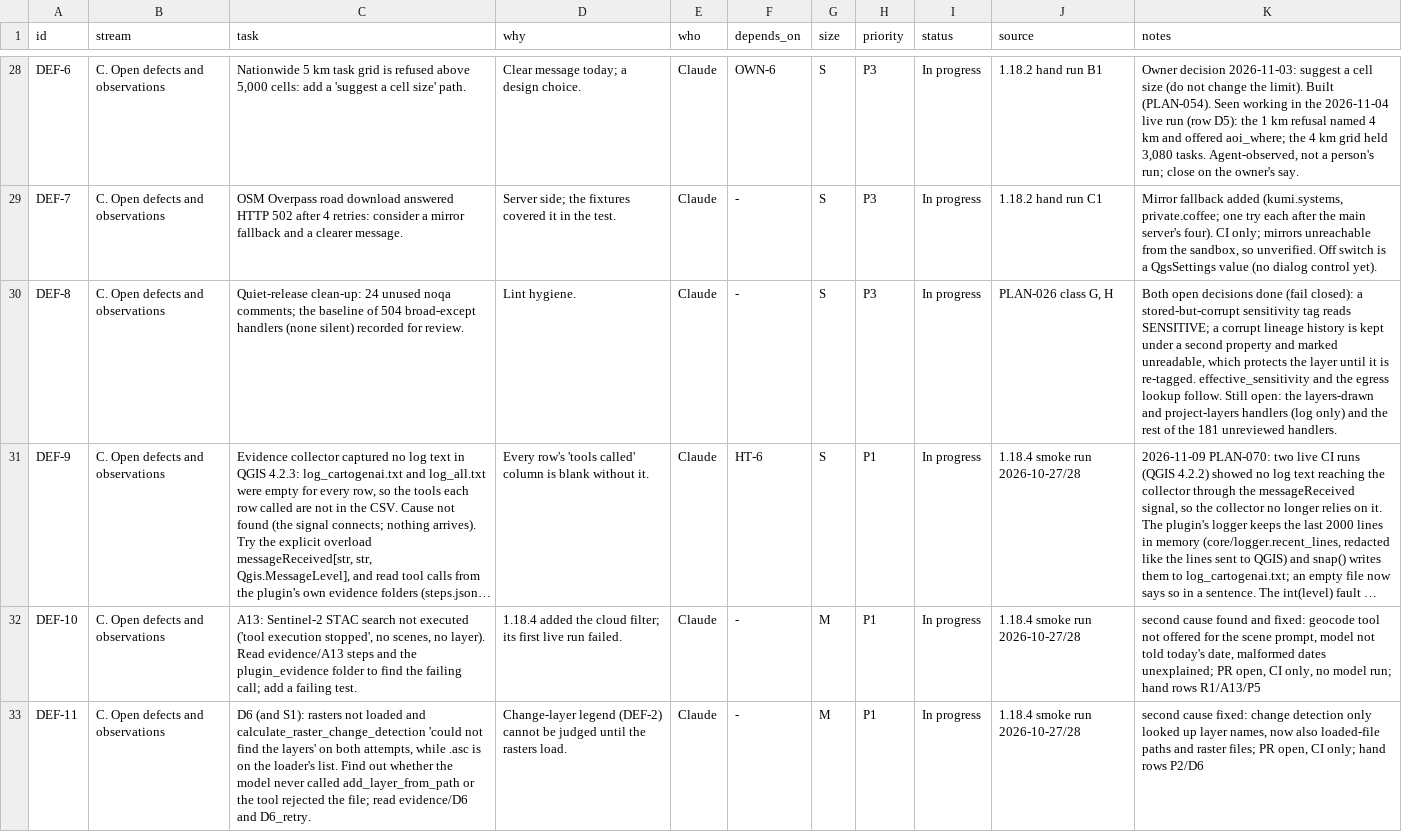
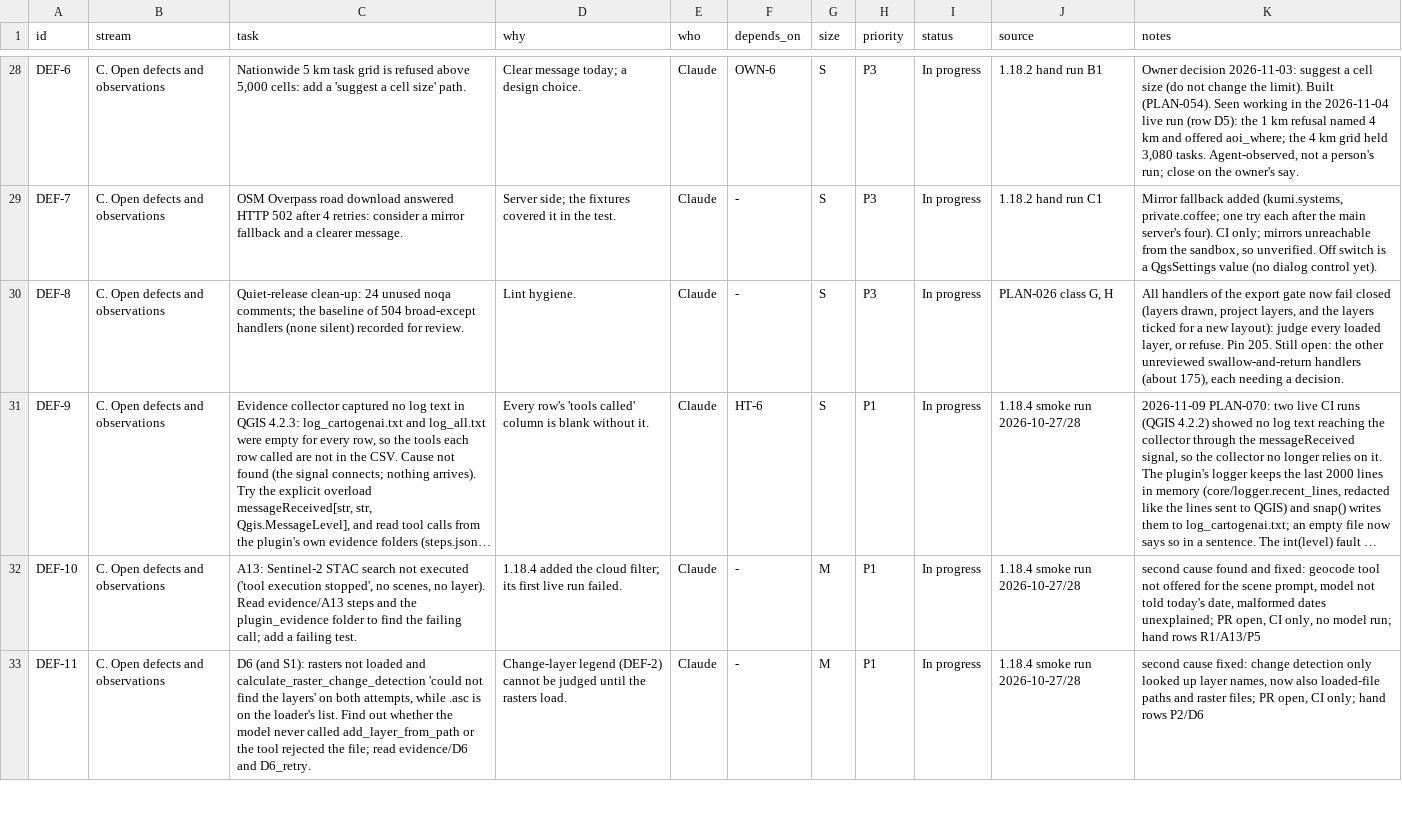
Before and after one commit to http-solution/cartogen-ai-qgis-plugin, a CSV file: docs/MASTER_TASK_LIST_2026-10-27.csv, drawn as a sheet; only a part is shown, gaps mark what is left out; long unchanged cells end in …; the diff names each change by its address in the sheet, - before the commit and + after, or states it on an @@ line.

```diff
--- a/docs/MASTER_TASK_LIST_2026-10-27.csv
+++ b/docs/MASTER_TASK_LIST_2026-10-27.csv
-K30 (notes): Both open decisions done (fail closed): a stored-but-corrupt sensitivity tag reads SENSITIVE; a corrupt lineage history is kept under a second property and marked unreadable, which protects the layer until it is re-tagged. effective_sensitivity and the egress lookup follow. Still open: the layers-drawn and project-layers handlers (log only) and the rest of the 181 unreviewed handlers.
+K30 (notes): All handlers of the export gate now fail closed (layers drawn, project layers, and the layers ticked for a new layout): judge every loaded layer, or refuse. Pin 205. Still open: the other unreviewed swallow-and-return handlers (about 175), each needing a decision.
```
Also changed, not shown: 6 other files.
